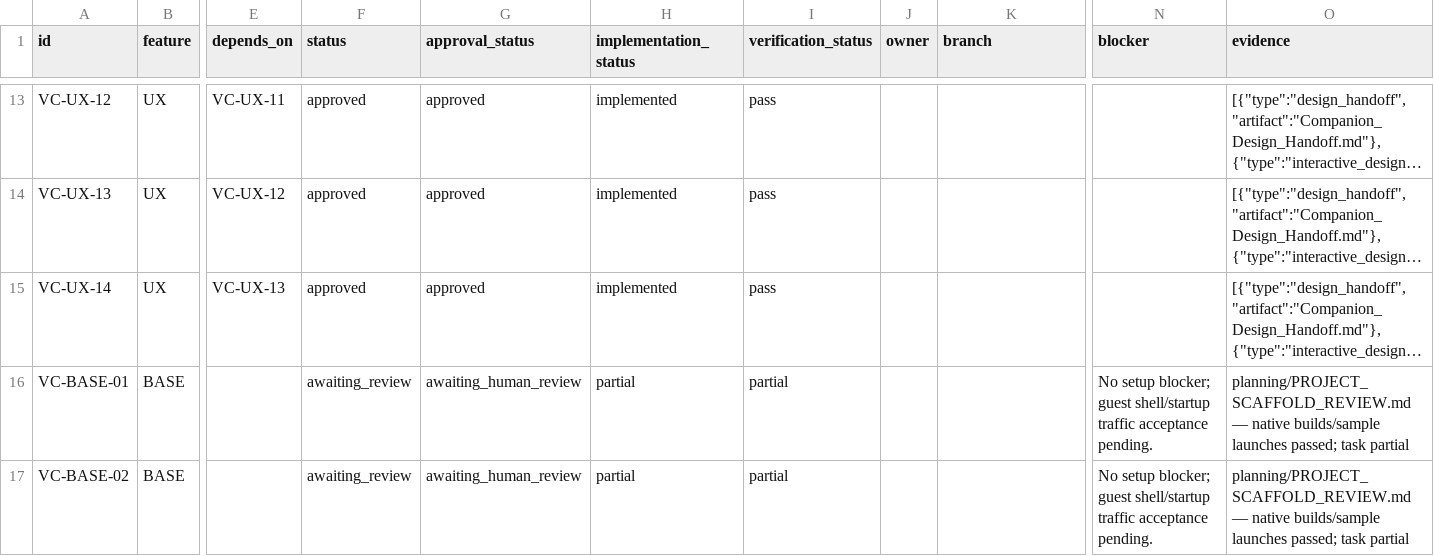
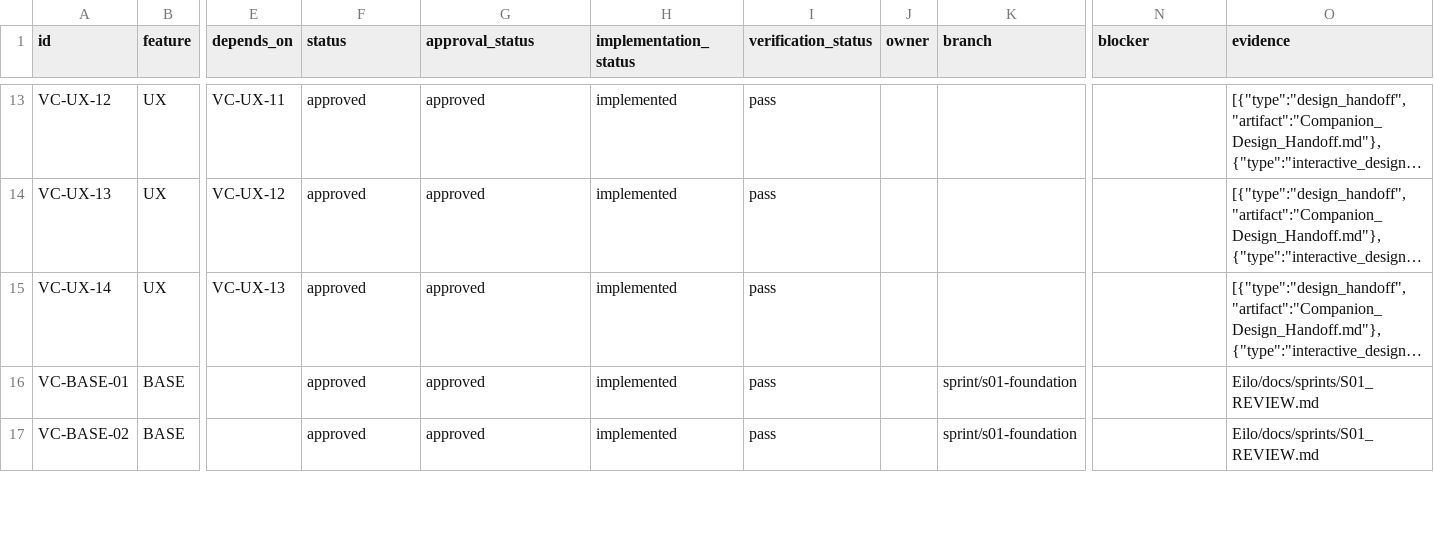
Before and after one commit to GemjuSherpa/Eilo, a CSV file: Eilo_Codex_Knowledge_Transfer/Voice_Companion_Task_Tracker_v1.0.csv, drawn as a sheet; only a part is shown, gaps mark what is left out; long unchanged cells end in …; the diff covers the shown part only; the diff names each change by its address in the sheet, - before the commit and + after, or states it on an @@ line.

Commit message:
Complete S01 workflows and review tracking

```diff
--- a/Eilo_Codex_Knowledge_Transfer/Voice_Companion_Task_Tracker_v1.0.csv
+++ b/Eilo_Codex_Knowledge_Transfer/Voice_Companion_Task_Tracker_v1.0.csv
-F16:F17 (status): awaiting_review
+F16:F17 (status): approved
-G16:G17 (approval_status): awaiting_human_review
+G16:G17 (approval_status): approved
-H16:H17 (implementation_status): partial
+H16:H17 (implementation_status): implemented
-I16:I17 (verification_status): partial
+I16:I17 (verification_status): pass
-K16:K17 (branch): (empty)
+K16:K17 (branch): sprint/s01-foundation
-N16:N17 (blocker): No setup blocker; guest shell/startup traffic acceptance pending.
+N16:N17 (blocker): (empty)
-O16:O17 (evidence): planning/PROJECT_SCAFFOLD_REVIEW.md — native builds/sample launches passed; task partial
+O16:O17 (evidence): Eilo/docs/sprints/S01_REVIEW.md
```
Also changed, not shown: 31 edited cells elsewhere in this file, 8 other files.
